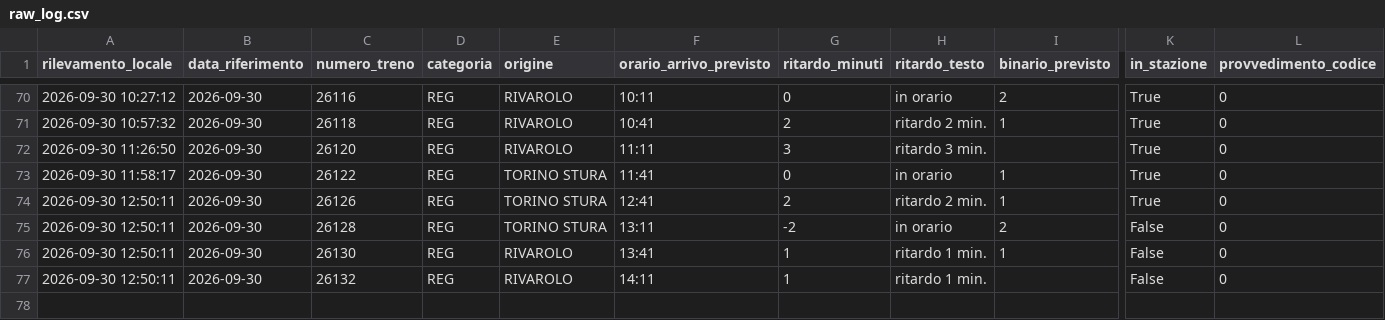
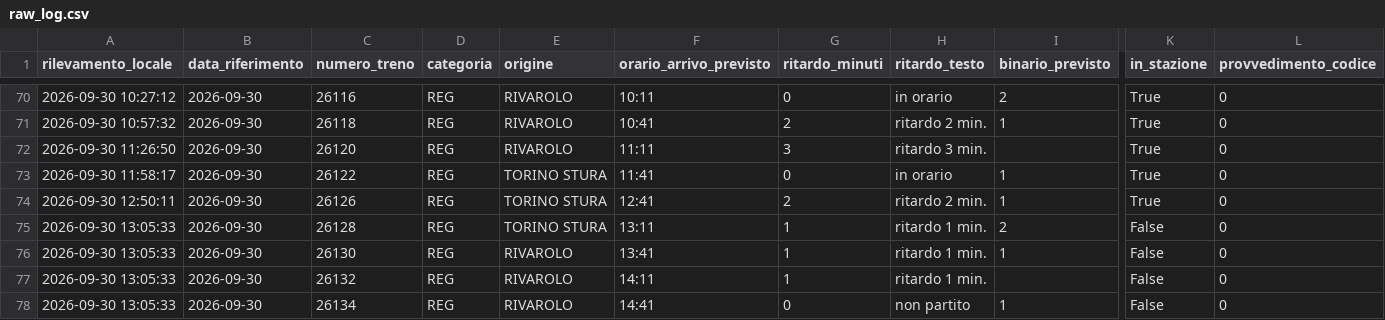
Before and after one commit to frapan2003-coder/Orari-arrivo-treni, a CSV file: data/raw_log.csv, drawn as a sheet; only a part is shown, gaps mark what is left out; rows hold the shown columns only; the diff names each change by its address in the sheet, - before the commit and + after, or states it on an @@ line.

```diff
--- a/data/raw_log.csv
+++ b/data/raw_log.csv
-A75:A77 (rilevamento_locale): 2026-09-30 12:50:11
+A75:A77 (rilevamento_locale): 2026-09-30 13:05:33
-G75 (ritardo_minuti): -2
+G75 (ritardo_minuti): 1
-H75 (ritardo_testo): in orario
+H75 (ritardo_testo): ritardo 1 min.
+row 78: 2026-09-30 13:05:33 | 2026-09-30 | 26134 | REG | RIVAROLO | 14:41 | 0 | non partito | 1 | False | 0
```
